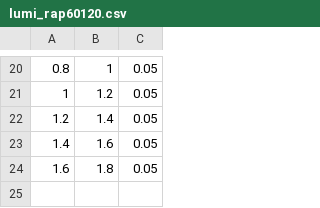
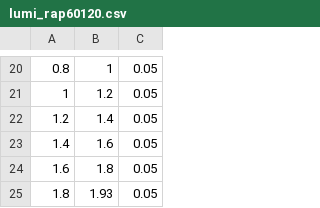
Before and after one commit to echapon/pA_DY_8TeV, a CSV file: DYAnalysis/SysUncEstimation/csv/lumi_rap60120.csv, drawn as a sheet; only a part is shown, gaps mark what is left out; the diff names each change by its address in the sheet, - before the commit and + after, or states it on an @@ line.

```diff
--- a/DYAnalysis/SysUncEstimation/csv/lumi_rap60120.csv
+++ b/DYAnalysis/SysUncEstimation/csv/lumi_rap60120.csv
+row 25: 1.8 | 1.93 | 0.05
```
Also changed, not shown: DYAnalysis/SysUncEstimation/csv/MomCorr_mass.csv, DYAnalysis/SysUncEstimation/csv/lumi_pt.csv, 22 other files.
